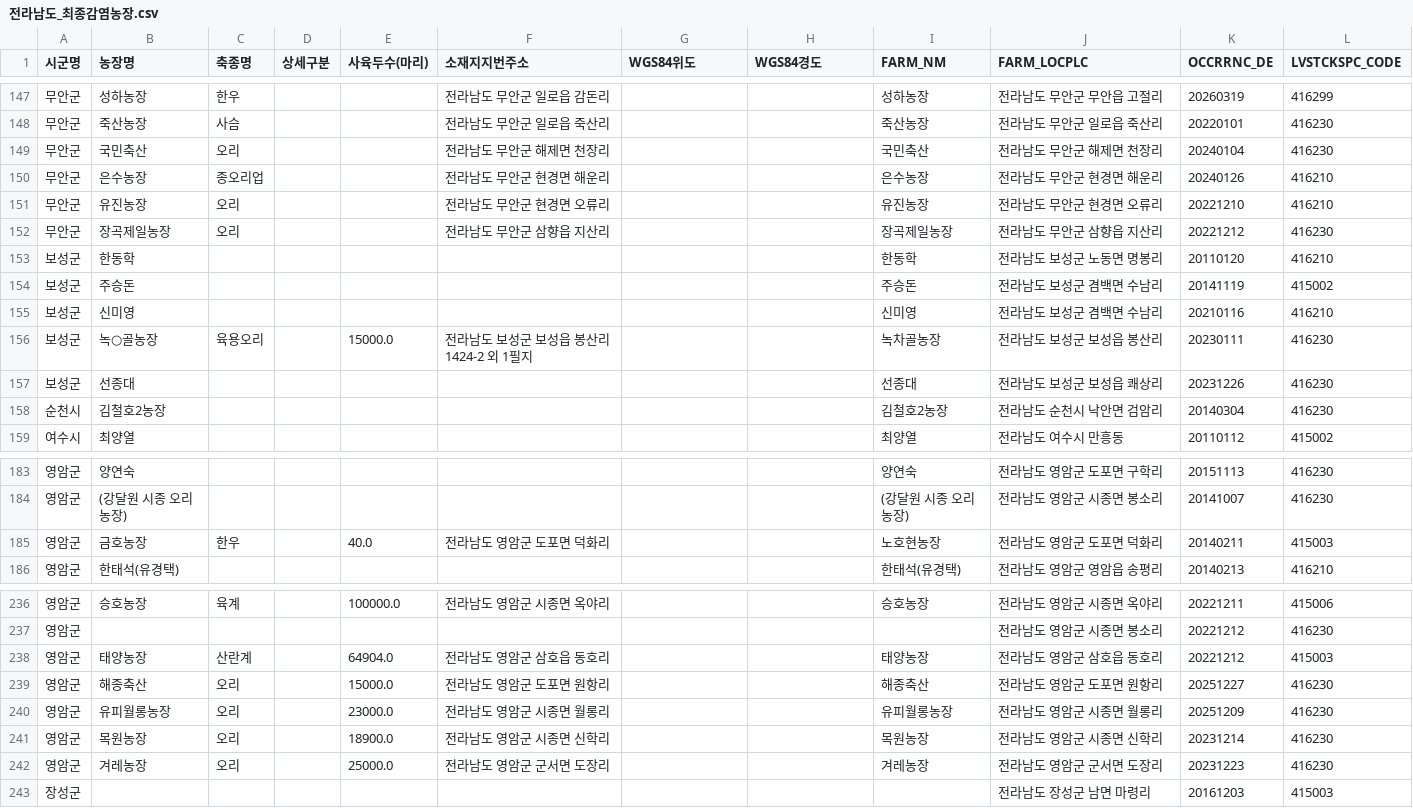
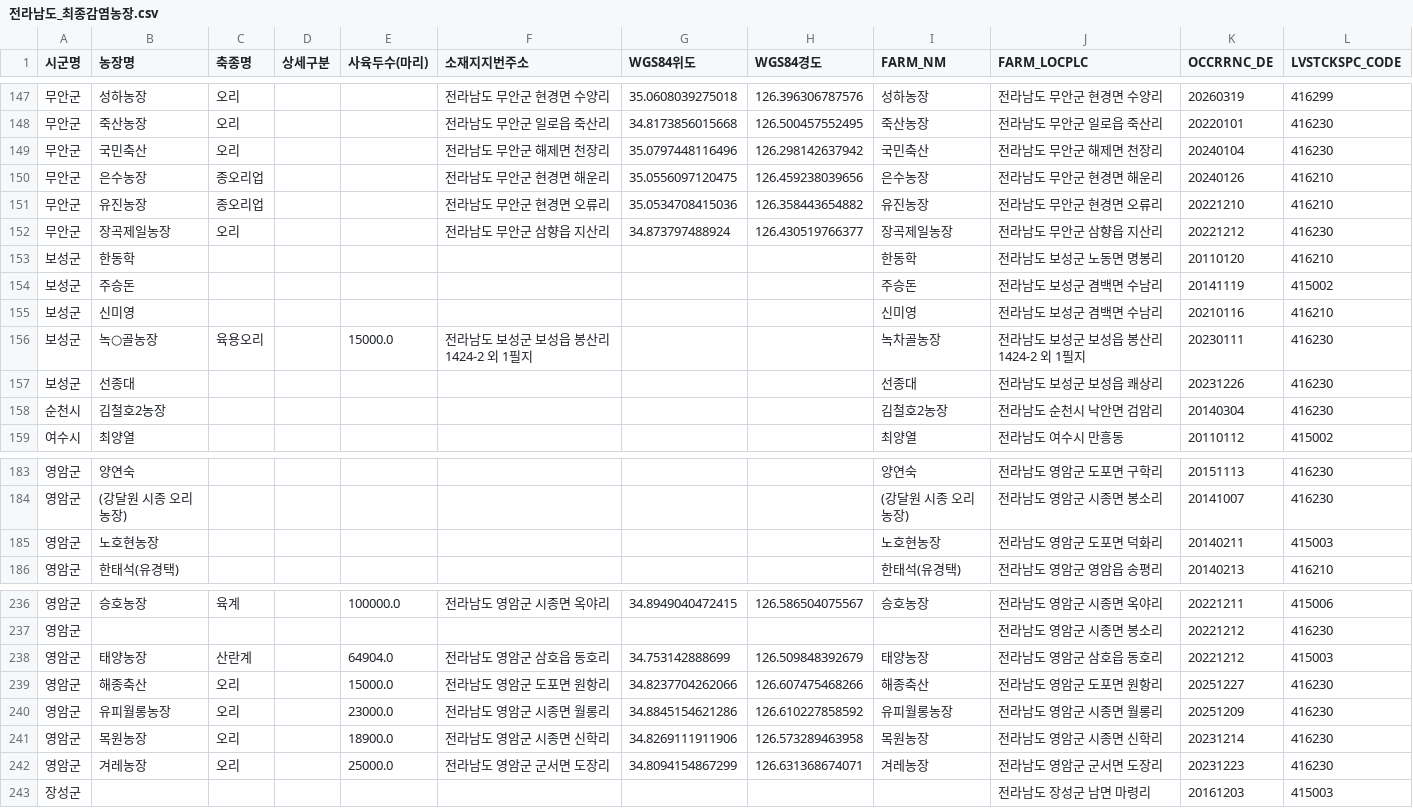
Before and after one commit to Risk-based-Routing-for-Disease-Control/Risk-based-Routing-for-Disease-Control, a CSV file: 최종감염농장/전라남도_최종감염농장.csv, drawn as a sheet; only a part is shown, gaps mark what is left out; the diff covers the shown part only.

```diff
--- a/최종감염농장/전라남도_최종감염농장.csv
+++ b/최종감염농장/전라남도_최종감염농장.csv
@@ -147,7 +147,7 @@
-무안군,성하농장,한우,,,전라남도 무안군 일로읍 감돈리,,,성하농장,전라남도 무안군 무안읍 고절리,20260319,416299
-무안군,죽산농장,사슴,,,전라남도 무안군 일로읍 죽산리,,,죽산농장,전라남도 무안군 일로읍 죽산리,20220101,416230
-무안군,국민축산,오리,,,전라남도 무안군 해제면 천장리,,,국민축산,전라남도 무안군 해제면 천장리,20240104,416230
-무안군,은수농장,종오리업,,,전라남도 무안군 현경면 해운리,,,은수농장,전라남도 무안군 현경면 해운리,20240126,416210
-무안군,유진농장,오리,,,전라남도 무안군 현경면 오류리,,,유진농장,전라남도 무안군 현경면 오류리,20221210,416210
-무안군,장곡제일농장,오리,,,전라남도 무안군 삼향읍 지산리,,,장곡제일농장,전라남도 무안군 삼향읍 지산리,20221212,416230
+무안군,성하농장,오리,,,전라남도 무안군 현경면 수양리,35.0608039275018,126.396306787576,성하농장,전라남도 무안군 현경면 수양리,20260319,416299
+무안군,죽산농장,오리,,,전라남도 무안군 일로읍 죽산리,34.8173856015668,126.500457552495,죽산농장,전라남도 무안군 일로읍 죽산리,20220101,416230
+무안군,국민축산,오리,,,전라남도 무안군 해제면 천장리,35.0797448116496,126.298142637942,국민축산,전라남도 무안군 해제면 천장리,20240104,416230
+무안군,은수농장,종오리업,,,전라남도 무안군 현경면 해운리,35.0556097120475,126.459238039656,은수농장,전라남도 무안군 현경면 해운리,20240126,416210
+무안군,유진농장,종오리업,,,전라남도 무안군 현경면 오류리,35.0534708415036,126.358443654882,유진농장,전라남도 무안군 현경면 오류리,20221210,416210
+무안군,장곡제일농장,오리,,,전라남도 무안군 삼향읍 지산리,34.873797488924,126.430519766377,장곡제일농장,전라남도 무안군 삼향읍 지산리,20221212,416230
 보성군,한동학,,,,,,,한동학,전라남도 보성군 노동면 명봉리,20110120,416210
@@ -155,3 +155,3 @@
 보성군,신미영,,,,,,,신미영,전라남도 보성군 겸백면 수남리,20210116,416210
-보성군,녹○골농장,육용오리,,15000.0,전라남도 보성군 보성읍 봉산리 1424-2 외 1필지,,,녹차골농장,전라남도 보성군 보성읍 봉산리,20230111,416230
+보성군,녹○골농장,육용오리,,15000.0,전라남도 보성군 보성읍 봉산리 1424-2 외 1필지,,,녹차골농장,전라남도 보성군 보성읍 봉산리 1424-2 외 1필지,20230111,416230
 보성군,선종대,,,,,,,선종대,전라남도 보성군 보성읍 쾌상리,20231226,416230
@@ -184,3 +184,3 @@
 영암군,(강달원 시종 오리농장),,,,,,,(강달원 시종 오리농장),전라남도 영암군 시종면 봉소리,20141007,416230
-영암군,금호농장,한우,,40.0,전라남도 영암군 도포면 덕화리,,,노호현농장,전라남도 영암군 도포면 덕화리,20140211,415003
+영암군,노호현농장,,,,,,,노호현농장,전라남도 영암군 도포면 덕화리,20140211,415003
 영암군,한태석(유경택),,,,,,,한태석(유경택),전라남도 영암군 영암읍 송평리,20140213,416210
@@ -236,8 +236,8 @@
-영암군,승호농장,육계,,100000.0,전라남도 영암군 시종면 옥야리,,,승호농장,전라남도 영암군 시종면 옥야리,20221211,415006
+영암군,승호농장,육계,,100000.0,전라남도 영암군 시종면 옥야리,34.8949040472415,126.586504075567,승호농장,전라남도 영암군 시종면 옥야리,20221211,415006
 영암군,,,,,,,,,전라남도 영암군 시종면 봉소리,20221212,416230
-영암군,태양농장,산란계,,64904.0,전라남도 영암군 삼호읍 동호리,,,태양농장,전라남도 영암군 삼호읍 동호리,20221212,415003
-영암군,해종축산,오리,,15000.0,전라남도 영암군 도포면 원항리,,,해종축산,전라남도 영암군 도포면 원항리,20251227,416230
-영암군,유피월롱농장,오리,,23000.0,전라남도 영암군 시종면 월롱리,,,유피월롱농장,전라남도 영암군 시종면 월롱리,20251209,416230
-영암군,목원농장,오리,,18900.0,전라남도 영암군 시종면 신학리,,,목원농장,전라남도 영암군 시종면 신학리,20231214,416230
-영암군,겨레농장,오리,,25000.0,전라남도 영암군 군서면 도장리,,,겨레농장,전라남도 영암군 군서면 도장리,20231223,416230
+영암군,태양농장,산란계,,64904.0,전라남도 영암군 삼호읍 동호리,34.753142888699,126.509848392679,태양농장,전라남도 영암군 삼호읍 동호리,20221212,415003
+영암군,해종축산,오리,,15000.0,전라남도 영암군 도포면 원항리,34.8237704262066,126.607475468266,해종축산,전라남도 영암군 도포면 원항리,20251227,416230
+영암군,유피월롱농장,오리,,23000.0,전라남도 영암군 시종면 월롱리,34.8845154621286,126.610227858592,유피월롱농장,전라남도 영암군 시종면 월롱리,20251209,416230
+영암군,목원농장,오리,,18900.0,전라남도 영암군 시종면 신학리,34.8269111911906,126.573289463958,목원농장,전라남도 영암군 시종면 신학리,20231214,416230
+영암군,겨레농장,오리,,25000.0,전라남도 영암군 군서면 도장리,34.8094154867299,126.631368674071,겨레농장,전라남도 영암군 군서면 도장리,20231223,416230
 장성군,,,,,,,,,전라남도 장성군 남면 마령리,20161203,415003
```
Also changed, not shown: 84 edited cells elsewhere in this file, data/전라남도/감염농장/장흥군_감염농장.csv, 최종감염농장/경기도_최종감염농장.csv, 40 other files.
